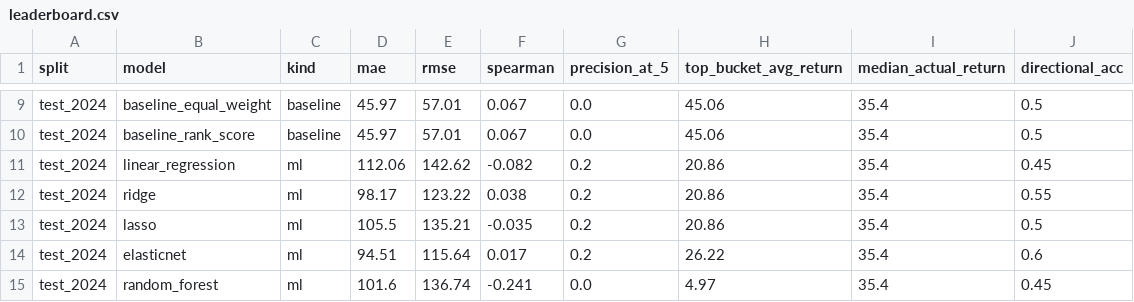
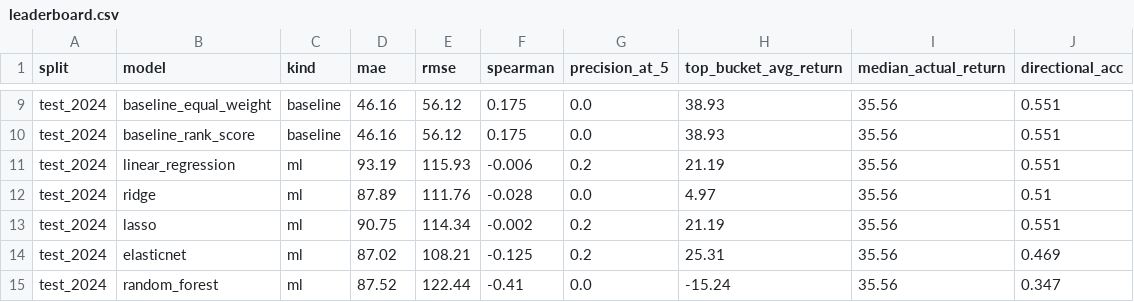
Before and after one commit to Salih04/capstone-financeIQ, a CSV file: experiments/leaderboard.csv, drawn as a sheet; only a part is shown, gaps mark what is left out; the diff covers the shown part only; the diff names each change by its address in the sheet, - before the commit and + after, or states it on an @@ line.

```diff
--- a/experiments/leaderboard.csv
+++ b/experiments/leaderboard.csv
-D9:D10 (mae): 45.97
+D9:D10 (mae): 46.16
-E9:E10 (rmse): 57.01
+E9:E10 (rmse): 56.12
-F9:F10 (spearman): 0.067
+F9:F10 (spearman): 0.175
-H9:H10 (top_bucket_avg_return): 45.06
+H9:H10 (top_bucket_avg_return): 38.93
-I9:I15 (median_actual_return): 35.4
+I9:I15 (median_actual_return): 35.56
-J9:J10 (directional_acc): 0.5
+J9:J10 (directional_acc): 0.551
-D11 (mae): 112.06
+D11 (mae): 93.19
-E11 (rmse): 142.62
+E11 (rmse): 115.93
-F11 (spearman): -0.082
+F11 (spearman): -0.006
-H11 (top_bucket_avg_return): 20.86
+H11 (top_bucket_avg_return): 21.19
-J11 (directional_acc): 0.45
+J11 (directional_acc): 0.551
-D12 (mae): 98.17
+D12 (mae): 87.89
-E12 (rmse): 123.22
+E12 (rmse): 111.76
-F12 (spearman): 0.038
+F12 (spearman): -0.028
-G12 (precision_at_5): 0.2
+G12 (precision_at_5): 0.0
-H12 (top_bucket_avg_return): 20.86
+H12 (top_bucket_avg_return): 4.97
-J12 (directional_acc): 0.55
+J12 (directional_acc): 0.51
-D13 (mae): 105.5
+D13 (mae): 90.75
-E13 (rmse): 135.21
+E13 (rmse): 114.34
-F13 (spearman): -0.035
+F13 (spearman): -0.002
-H13 (top_bucket_avg_return): 20.86
+H13 (top_bucket_avg_return): 21.19
-J13 (directional_acc): 0.5
+J13 (directional_acc): 0.551
-D14 (mae): 94.51
+D14 (mae): 87.02
-E14 (rmse): 115.64
+E14 (rmse): 108.21
-F14 (spearman): 0.017
+F14 (spearman): -0.125
-H14 (top_bucket_avg_return): 26.22
+H14 (top_bucket_avg_return): 25.31
-J14 (directional_acc): 0.6
+J14 (directional_acc): 0.469
-D15 (mae): 101.6
+D15 (mae): 87.52
-E15 (rmse): 136.74
+E15 (rmse): 122.44
-F15 (spearman): -0.241
+F15 (spearman): -0.41
-H15 (top_bucket_avg_return): 4.97
+H15 (top_bucket_avg_return): -15.24
-J15 (directional_acc): 0.45
+J15 (directional_acc): 0.347
```
Also changed, not shown: 87 edited cells elsewhere in this file, data/trusted_raw/prices/yahoo_year_end_prices.csv, experiments/results/leaderboard.csv, 15 other files.
